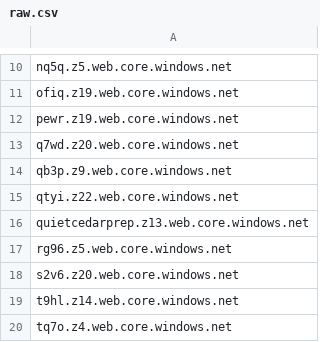
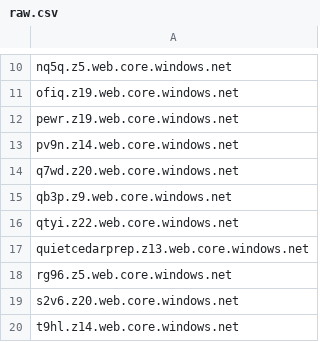
Before and after one commit to 1NobleCyber/ThreatFeed, a CSV file: Azure_WebProxies/raw.csv, drawn as a sheet; only a part is shown, gaps mark what is left out; the shorter side is filled out with more unchanged rows; the diff names each change by its address in the sheet, - before the commit and + after, or states it on an @@ line.

Commit message:
Add 1 new proxy domains to Azure_WebProxies/raw.csv

```diff
--- a/Azure_WebProxies/raw.csv
+++ b/Azure_WebProxies/raw.csv
+row 13: pv9n.z14.web.core.windows.net
```
